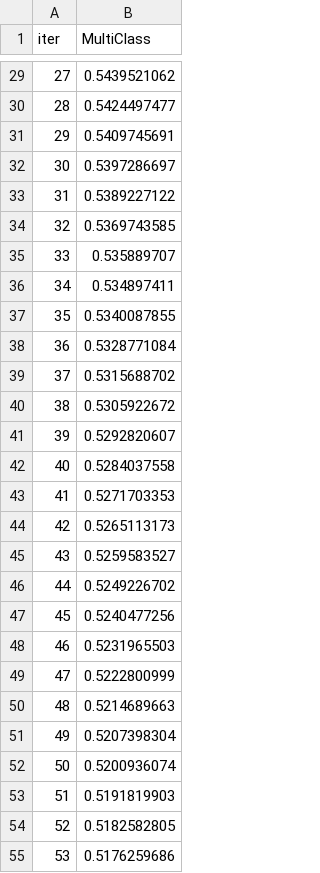
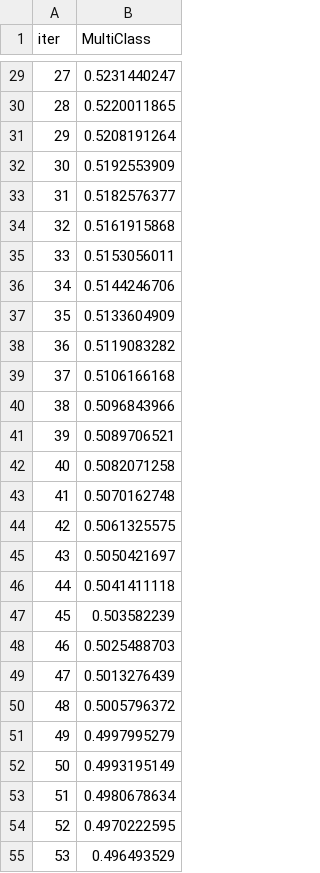
Before and after one commit to OneLastTry2025/FINGPT, a TSV file: backend/catboost_info/learn_error.tsv, drawn as a sheet; only a part is shown, gaps mark what is left out; the diff covers the shown part only.

```diff
--- a/backend/catboost_info/learn_error.tsv
+++ b/backend/catboost_info/learn_error.tsv
@@ -29,27 +29,27 @@ iter	MultiClass
-27	0.5439521062
-28	0.5424497477
-29	0.5409745691
-30	0.5397286697
-31	0.5389227122
-32	0.5369743585
-33	0.535889707
-34	0.534897411
-35	0.5340087855
-36	0.5328771084
-37	0.5315688702
-38	0.5305922672
-39	0.5292820607
-40	0.5284037558
-41	0.5271703353
-42	0.5265113173
-43	0.5259583527
-44	0.5249226702
-45	0.5240477256
-46	0.5231965503
-47	0.5222800999
-48	0.5214689663
-49	0.5207398304
-50	0.5200936074
-51	0.5191819903
-52	0.5182582805
-53	0.5176259686
+27	0.5231440247
+28	0.5220011865
+29	0.5208191264
+30	0.5192553909
+31	0.5182576377
+32	0.5161915868
+33	0.5153056011
+34	0.5144246706
+35	0.5133604909
+36	0.5119083282
+37	0.5106166168
+38	0.5096843966
+39	0.5089706521
+40	0.5082071258
+41	0.5070162748
+42	0.5061325575
+43	0.5050421697
+44	0.5041411118
+45	0.503582239
+46	0.5025488703
+47	0.5013276439
+48	0.5005796372
+49	0.4997995279
+50	0.4993195149
+51	0.4980678634
+52	0.4970222595
+53	0.496493529
```
Also changed, not shown: 173 edited cells elsewhere in this file, backend/catboost_info/time_left.tsv, 2 other files.
